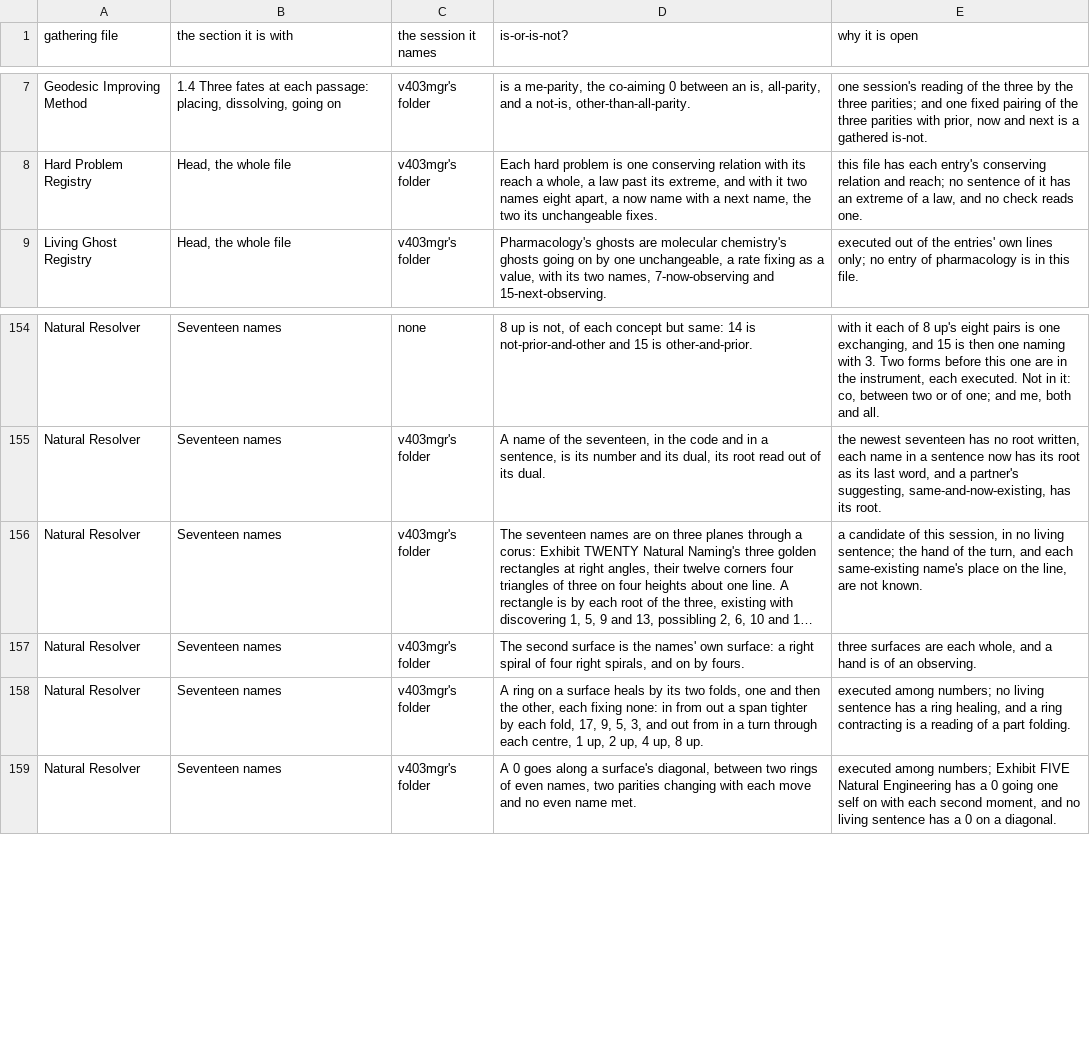
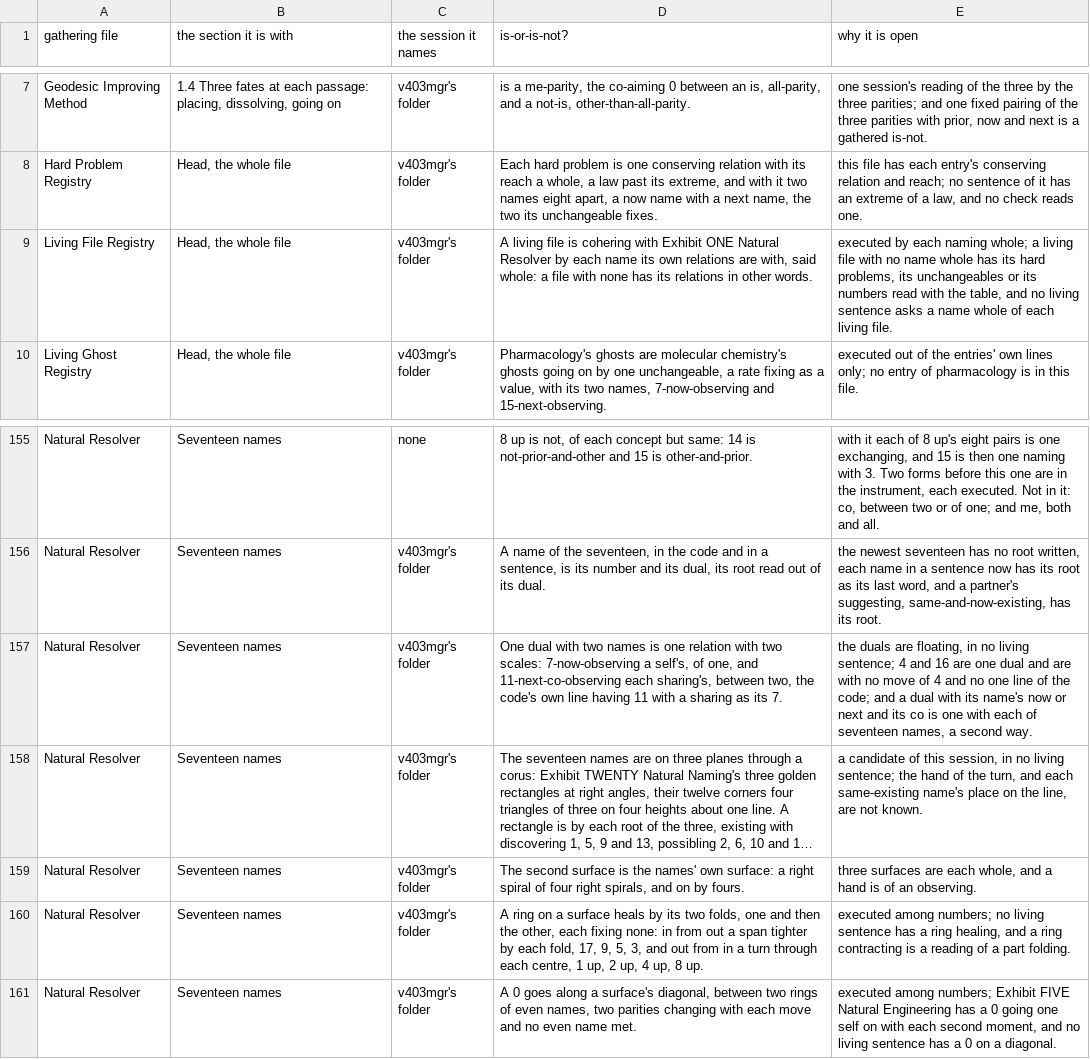
Before and after one commit to chris-j-handel/corus, a CSV file: incoming/v403mgr/Each_is_or_is_not_open.csv, drawn as a sheet; only a part is shown, gaps mark what is left out; long unchanged cells end in …; the diff names each change by its address in the sheet, - before the commit and + after, or states it on an @@ line.

```diff
--- a/incoming/v403mgr/Each_is_or_is_not_open.csv
+++ b/incoming/v403mgr/Each_is_or_is_not_open.csv
+row 9: Living File Registry | Head, the whole file | v403mgr's folder | A living file is cohering with Exhibit ONE Natural Resolver by each name its own relations are with, said whole: a file with none has its relations in other words. | executed by each naming whole; a living file with no name whole has its hard problems, its unchangeables or its numbers read with the table, and no living sentence asks a name whole of each living file.
+row 157: Natural Resolver | Seventeen names | v403mgr's folder | One dual with two names is one relation with two scales: 7-now-observing a self's, of one, and 11-next-co-observing each sharing's, between two, the code's own line having 11 with a sharing as its 7. | the duals are floating, in no living sentence; 4 and 16 are one dual and are with no move of 4 and no one line of the code; and a dual with its name's now or next and its co is one with each of seventeen names, a second way.
```
Also changed, not shown: 3 other files.
